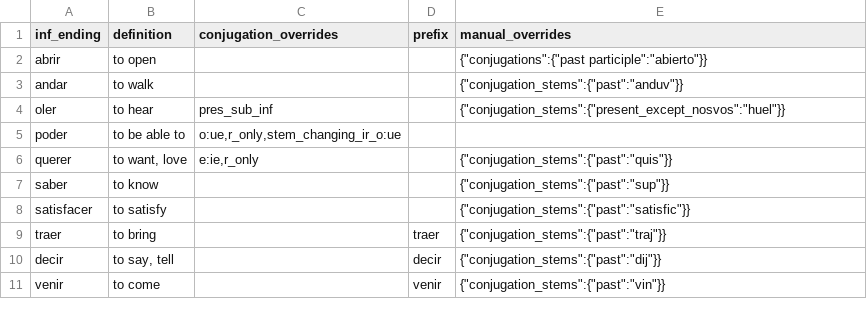
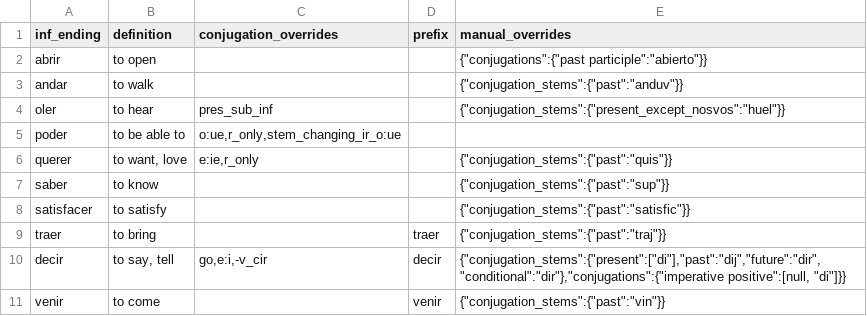
Before and after one commit to patmoore/anki-conjugate-spanish, a CSV file: conjugate_spanish/dictionaries/irregulars.csv, drawn as a sheet.

Commit message:
handle more complexities revealed with decir and -ducir verbs, reuse more standard overrides, ensure that no std_override is overwritten by reusing a key

```diff
--- a/conjugate_spanish/dictionaries/irregulars.csv
+++ b/conjugate_spanish/dictionaries/irregulars.csv
@@ -9,3 +9,3 @@
 "traer","to bring",,"traer","{""conjugation_stems"":{""past"":""traj""}}"
-"decir","to say, tell",,"decir","{""conjugation_stems"":{""past"":""dij""}}"
+"decir","to say, tell","go,e:i,-v_cir","decir","{""conjugation_stems"":{""present"":[""di""],""past"":""dij"",""future"":""dir"",""conditional"":""dir""},""conjugations"":{""imperative positive"":[null, ""di""]}}"
 "venir", "to come",,"venir","{""conjugation_stems"":{""past"":""vin""}}"
```
Also changed, not shown: 3 other files.
